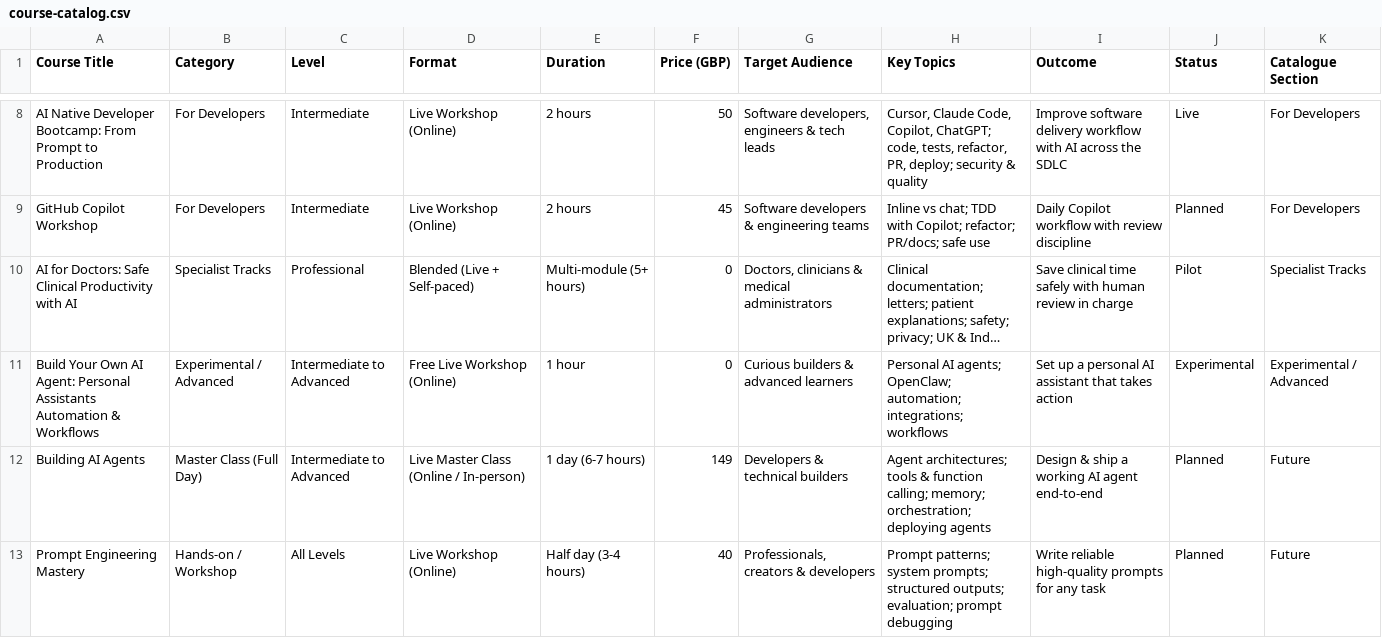
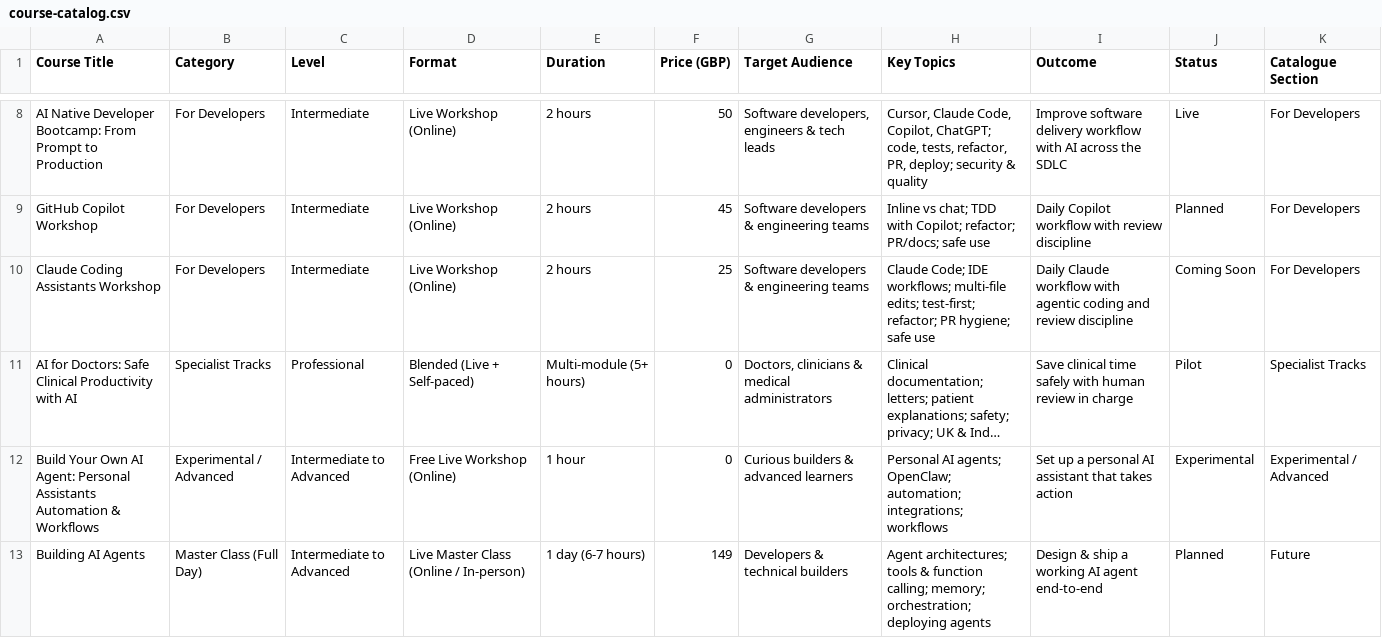
Before and after one commit to madhusudhankonda/ai, a CSV file: course-catalog.csv, drawn as a sheet; only a part is shown, gaps mark what is left out; the shorter side is filled out with more unchanged rows; long unchanged cells end in …; the diff names each change by its address in the sheet, - before the commit and + after, or states it on an @@ line.

```diff
--- a/course-catalog.csv
+++ b/course-catalog.csv
+row 10: Claude Coding Assistants Workshop | For Developers | Intermediate | Live Workshop (Online) | 2 hours | 25 | Software developers & engineering teams | Claude Code; IDE workflows; multi-file edits; test-first; refactor; PR hygiene; safe use | Daily Claude workflow with agentic coding and review discipline | Coming Soon | For Developers
```
Also changed, not shown: 2 other files.
